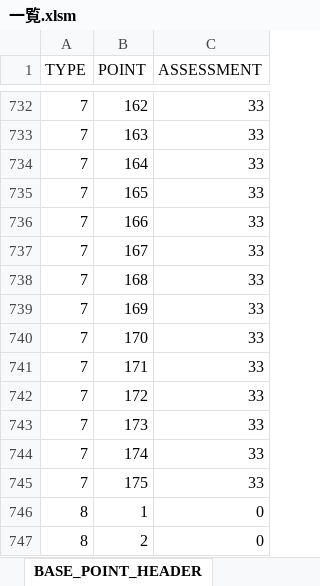
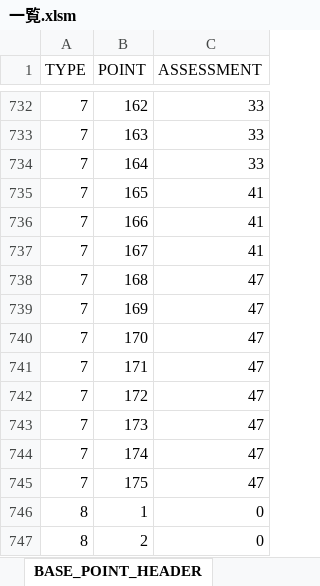
Before and after one commit to hitsujimeeee/pawapro-simu, an Excel workbook: data/一覧.xlsm, sheet BASE_POINT_HEADER, drawn as a sheet; only a part is shown, gaps mark what is left out; values as stored, in another font and other column widths than the file's, no borders; charts and pictures not drawn; the diff names each change by its address in the sheet, - before the commit and + after, or states it on an @@ line.

```diff
--- a/data/一覧.xlsm (sheet BASE_POINT_HEADER)
+++ b/data/一覧.xlsm (sheet BASE_POINT_HEADER)
-C735:C737 (ASSESSMENT): 33
+C735:C737 (ASSESSMENT): 41
-C738:C745 (ASSESSMENT): 33
+C738:C745 (ASSESSMENT): 47
```
Also changed, not shown: sheet ABILITY_DETAIL, sheet ABILITY_HEADER, formulas that keep their value, 4 other files.
